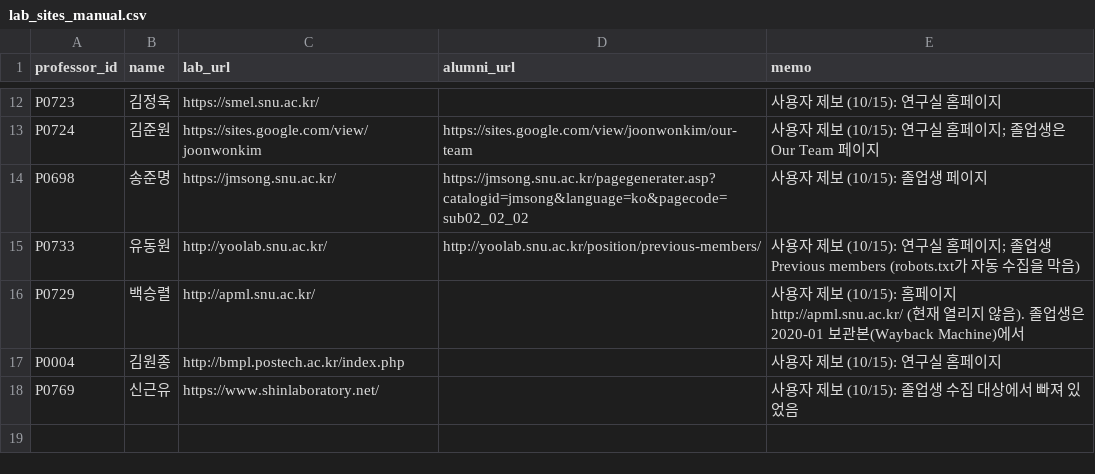
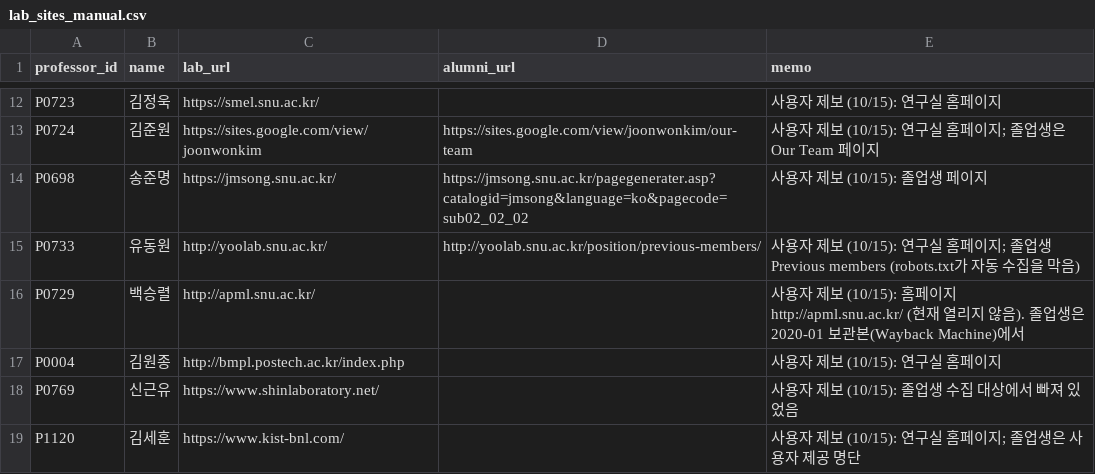
Before and after one commit to hyungjin1213-collab/about_bio, a CSV file: 0. korea bio map/data/lab_sites_manual.csv, drawn as a sheet; only a part is shown, gaps mark what is left out.

```diff
--- a/0. korea bio map/data/lab_sites_manual.csv
+++ b/0. korea bio map/data/lab_sites_manual.csv
@@ -18 +18,2 @@ P0004,김원종,http://bmpl.postech.ac.kr/index.php,,사용자 제보 (10/15):
 P0769,신근유,https://www.shinlaboratory.net/,,사용자 제보 (10/15): 졸업생 수집 대상에서 빠져 있었음
+P1120,김세훈,https://www.kist-bnl.com/,,사용자 제보 (10/15): 연구실 홈페이지; 졸업생은 사용자 제공 명단
```
Also changed, not shown: 1 other file.
